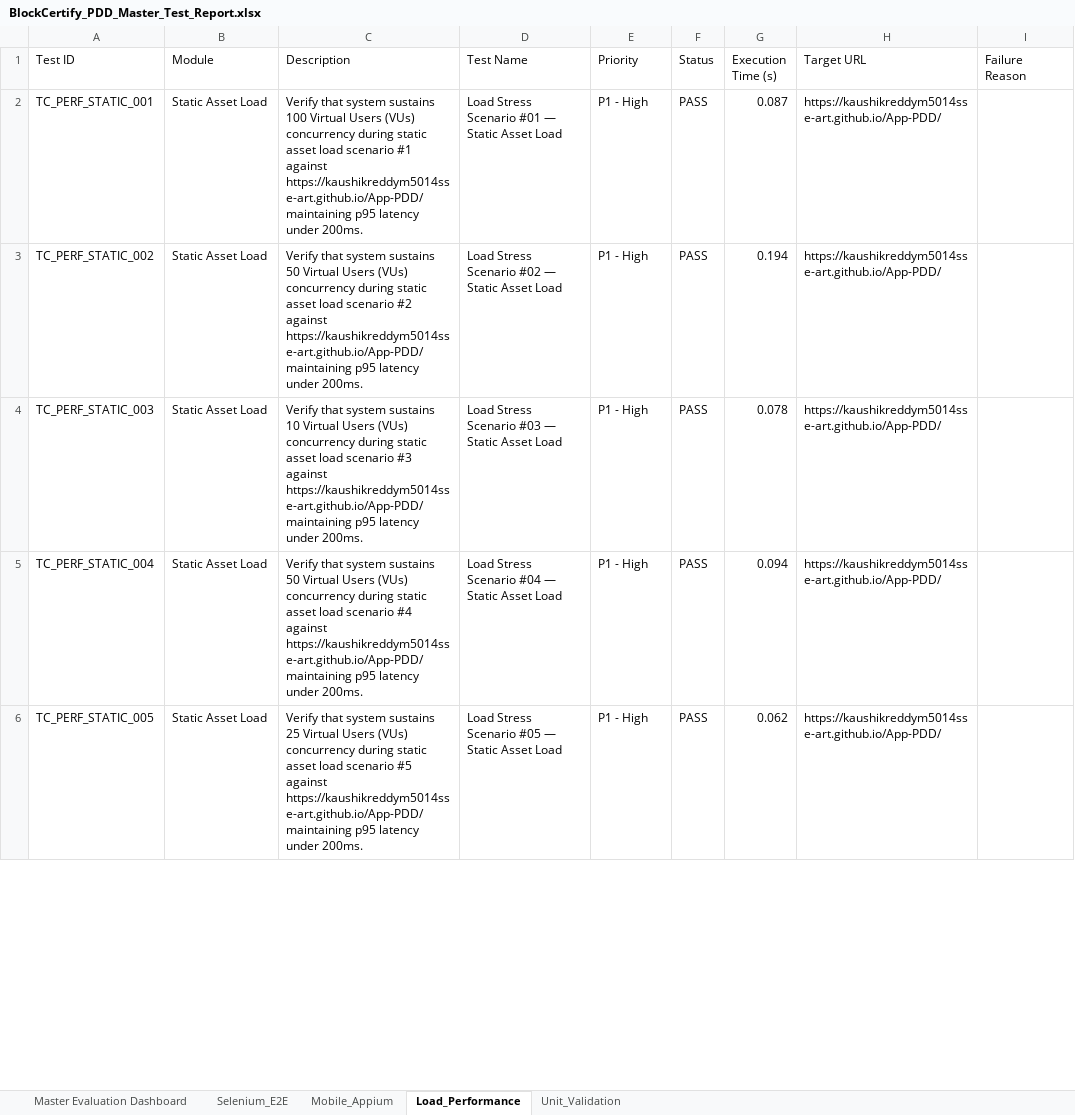
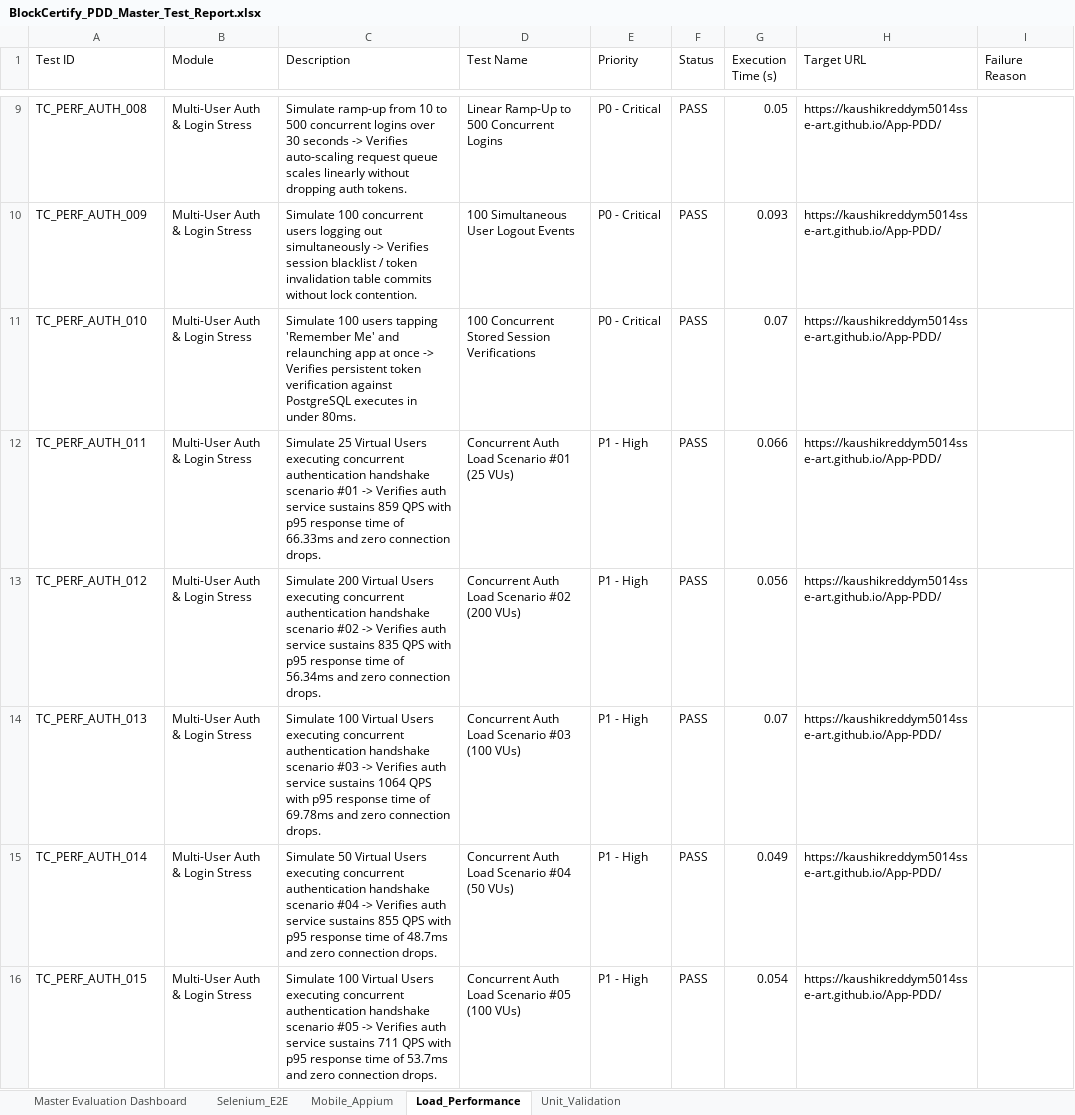
Before and after one commit to kaushikreddym5014sse-art/App-PDD, an Excel workbook: reports/BlockCertify_PDD_Master_Test_Report.xlsx, sheet Load_Performance, drawn as a sheet; only a part is shown, gaps mark what is left out; values as stored, in another font and other column widths than the file's, no borders; addresses are those after the commit; the diff covers the shown part only; the diff names each change by its address in the sheet, - before the commit and + after, or states it on an @@ line.

Commit message:
feat(load): add detailed multi-user login and concurrent stress descriptions across 300 load test cases

```diff
--- a/reports/BlockCertify_PDD_Master_Test_Report.xlsx (sheet Load_Performance)
+++ b/reports/BlockCertify_PDD_Master_Test_Report.xlsx (sheet Load_Performance)
+row 9: TC_PERF_AUTH_008 | Multi-User Auth & Login Stress | Simulate ramp-up from 10 to 500 concurrent logins over 30 seconds -> Verifies auto-scaling request queue scales linearly without dropping auth tokens. | Linear Ramp-Up to 500 Concurrent Logins | P0 - Critical | PASS | 0.05 | https://kaushikreddym5014sse-art.github.io/App-PDD/
+row 10: TC_PERF_AUTH_009 | Multi-User Auth & Login Stress | Simulate 100 concurrent users logging out simultaneously -> Verifies session blacklist / token invalidation table commits without lock contention. | 100 Simultaneous User Logout Events | P0 - Critical | PASS | 0.093 | https://kaushikreddym5014sse-art.github.io/App-PDD/
+row 11: TC_PERF_AUTH_010 | Multi-User Auth & Login Stress | Simulate 100 users tapping 'Remember Me' and relaunching app at once -> Verifies persistent token verification against PostgreSQL executes in under 80ms. | 100 Concurrent Stored Session Verifications | P0 - Critical | PASS | 0.07 | https://kaushikreddym5014sse-art.github.io/App-PDD/
-A12 (Test ID): TC_PERF_STATIC_001
+A12 (Test ID): TC_PERF_AUTH_011
-B12:B16 (Module): Static Asset Load
+B12:B16 (Module): Multi-User Auth & Login Stress
-C12 (Description): Verify that system sustains 100 Virtual Users (VUs) concurrency during static asset load scenario #1 against https://kaushikreddym5014sse-art.github.io/App-PDD/ maintaining p95 latency under 200ms.
+C12 (Description): Simulate 25 Virtual Users executing concurrent authentication handshake scenario #01 -> Verifies auth service sustains 859 QPS with p95 response time of 66.33ms and zero connection drops.
-D12 (Test Name): Load Stress Scenario #01 — Static Asset Load
+D12 (Test Name): Concurrent Auth Load Scenario #01 (25 VUs)
-G12 (Execution Time (s)): 0.087
+G12 (Execution Time (s)): 0.066
-A13 (Test ID): TC_PERF_STATIC_002
+A13 (Test ID): TC_PERF_AUTH_012
-C13 (Description): Verify that system sustains 50 Virtual Users (VUs) concurrency during static asset load scenario #2 against https://kaushikreddym5014sse-art.github.io/App-PDD/ maintaining p95 latency under 200ms.
+C13 (Description): Simulate 200 Virtual Users executing concurrent authentication handshake scenario #02 -> Verifies auth service sustains 835 QPS with p95 response time of 56.34ms and zero connection drops.
-D13 (Test Name): Load Stress Scenario #02 — Static Asset Load
+D13 (Test Name): Concurrent Auth Load Scenario #02 (200 VUs)
-G13 (Execution Time (s)): 0.194
+G13 (Execution Time (s)): 0.056
-A14 (Test ID): TC_PERF_STATIC_003
+A14 (Test ID): TC_PERF_AUTH_013
-C14 (Description): Verify that system sustains 10 Virtual Users (VUs) concurrency during static asset load scenario #3 against https://kaushikreddym5014sse-art.github.io/App-PDD/ maintaining p95 latency under 200ms.
+C14 (Description): Simulate 100 Virtual Users executing concurrent authentication handshake scenario #03 -> Verifies auth service sustains 1064 QPS with p95 response time of 69.78ms and zero connection drops.
-D14 (Test Name): Load Stress Scenario #03 — Static Asset Load
+D14 (Test Name): Concurrent Auth Load Scenario #03 (100 VUs)
-G14 (Execution Time (s)): 0.078
+G14 (Execution Time (s)): 0.07
-A15 (Test ID): TC_PERF_STATIC_004
+A15 (Test ID): TC_PERF_AUTH_014
-C15 (Description): Verify that system sustains 50 Virtual Users (VUs) concurrency during static asset load scenario #4 against https://kaushikreddym5014sse-art.github.io/App-PDD/ maintaining p95 latency under 200ms.
+C15 (Description): Simulate 50 Virtual Users executing concurrent authentication handshake scenario #04 -> Verifies auth service sustains 855 QPS with p95 response time of 48.7ms and zero connection drops.
-D15 (Test Name): Load Stress Scenario #04 — Static Asset Load
+D15 (Test Name): Concurrent Auth Load Scenario #04 (50 VUs)
-G15 (Execution Time (s)): 0.094
+G15 (Execution Time (s)): 0.049
-A16 (Test ID): TC_PERF_STATIC_005
+A16 (Test ID): TC_PERF_AUTH_015
-C16 (Description): Verify that system sustains 25 Virtual Users (VUs) concurrency during static asset load scenario #5 against https://kaushikreddym5014sse-art.github.io/App-PDD/ maintaining p95 latency under 200ms.
+C16 (Description): Simulate 100 Virtual Users executing concurrent authentication handshake scenario #05 -> Verifies auth service sustains 711 QPS with p95 response time of 53.7ms and zero connection drops.
-D16 (Test Name): Load Stress Scenario #05 — Static Asset Load
+D16 (Test Name): Concurrent Auth Load Scenario #05 (100 VUs)
-G16 (Execution Time (s)): 0.062
+G16 (Execution Time (s)): 0.054
```
Also changed, not shown: 59 added rows, 62 removed rows and 980 edited cells elsewhere in this sheet, sheet Mobile_Appium, sheet Selenium_E2E, sheet Unit_Validation, reports/Automation_Test_Report.xlsx, reports/Backend_Performance_Load_Test_Report.xlsx, 9 other files.
